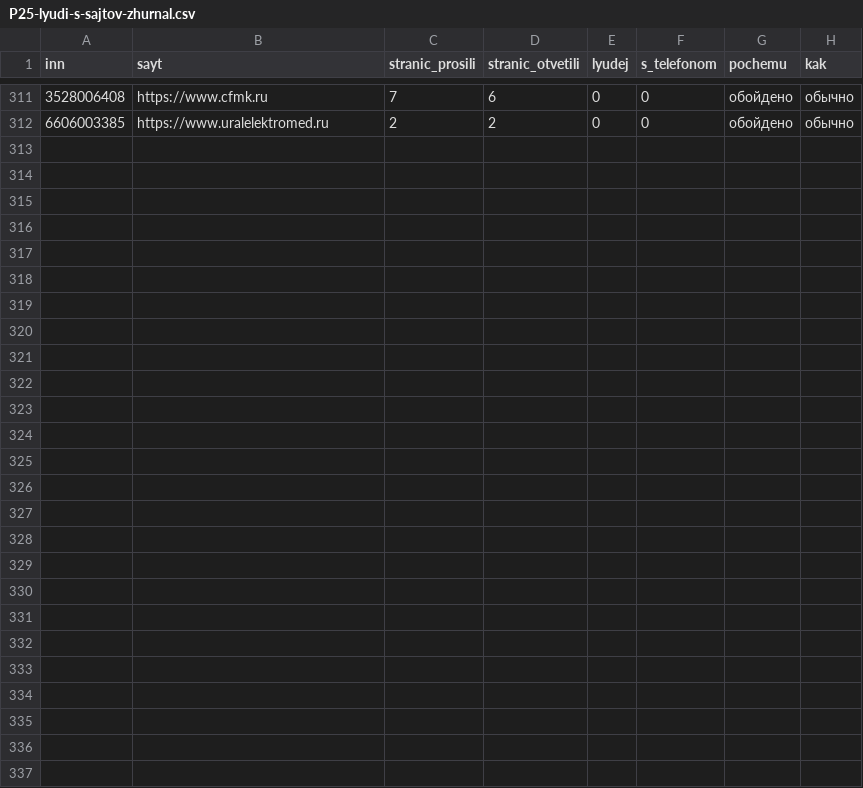
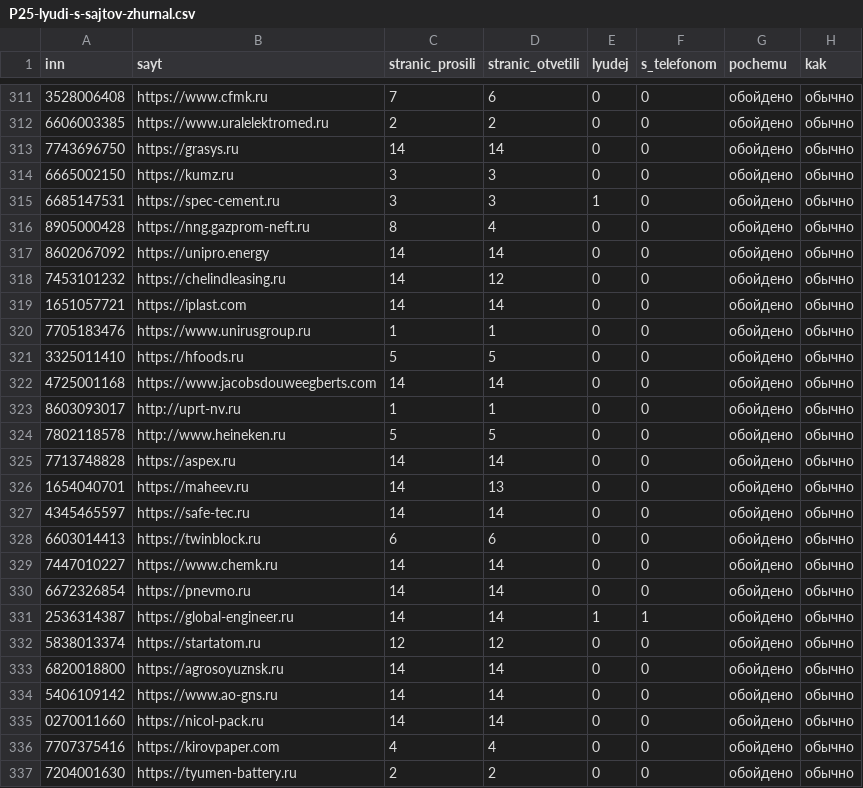
Before and after one commit to kirillrand4-alt/avto, a CSV file: seo-texts/engineers-lens/P25-lyudi-s-sajtov-zhurnal.csv, drawn as a sheet; only a part is shown, gaps mark what is left out; the diff names each change by its address in the sheet, - before the commit and + after, or states it on an @@ line.

```diff
--- a/seo-texts/engineers-lens/P25-lyudi-s-sajtov-zhurnal.csv
+++ b/seo-texts/engineers-lens/P25-lyudi-s-sajtov-zhurnal.csv
+row 313: 7743696750 | https://grasys.ru | 14 | 14 | 0 | 0 | обойдено | обычно
+row 314: 6665002150 | https://kumz.ru | 3 | 3 | 0 | 0 | обойдено | обычно
+row 315: 6685147531 | https://spec-cement.ru | 3 | 3 | 1 | 0 | обойдено | обычно
+row 316: 8905000428 | https://nng.gazprom-neft.ru | 8 | 4 | 0 | 0 | обойдено | обычно
+row 317: 8602067092 | https://unipro.energy | 14 | 14 | 0 | 0 | обойдено | обычно
+row 318: 7453101232 | https://chelindleasing.ru | 14 | 12 | 0 | 0 | обойдено | обычно
+row 319: 1651057721 | https://iplast.com | 14 | 14 | 0 | 0 | обойдено | обычно
+row 320: 7705183476 | https://www.unirusgroup.ru | 1 | 1 | 0 | 0 | обойдено | обычно
+row 321: 3325011410 | https://hfoods.ru | 5 | 5 | 0 | 0 | обойдено | обычно
+row 322: 4725001168 | https://www.jacobsdouweegberts.com | 14 | 14 | 0 | 0 | обойдено | обычно
+row 323: 8603093017 | http://uprt-nv.ru | 1 | 1 | 0 | 0 | обойдено | обычно
+row 324: 7802118578 | http://www.heineken.ru | 5 | 5 | 0 | 0 | обойдено | обычно
+row 325: 7713748828 | https://aspex.ru | 14 | 14 | 0 | 0 | обойдено | обычно
+row 326: 1654040701 | https://maheev.ru | 14 | 13 | 0 | 0 | обойдено | обычно
+row 327: 4345465597 | https://safe-tec.ru | 14 | 14 | 0 | 0 | обойдено | обычно
+row 328: 6603014413 | https://twinblock.ru | 6 | 6 | 0 | 0 | обойдено | обычно
+row 329: 7447010227 | https://www.chemk.ru | 14 | 14 | 0 | 0 | обойдено | обычно
+row 330: 6672326854 | https://pnevmo.ru | 14 | 14 | 0 | 0 | обойдено | обычно
+row 331: 2536314387 | https://global-engineer.ru | 14 | 14 | 1 | 1 | обойдено | обычно
+row 332: 5838013374 | https://startatom.ru | 12 | 12 | 0 | 0 | обойдено | обычно
+row 333: 6820018800 | https://agrosoyuznsk.ru | 14 | 14 | 0 | 0 | обойдено | обычно
+row 334: 5406109142 | https://www.ao-gns.ru | 14 | 14 | 0 | 0 | обойдено | обычно
+row 335: 0270011660 | https://nicol-pack.ru | 14 | 14 | 0 | 0 | обойдено | обычно
+row 336: 7707375416 | https://kirovpaper.com | 4 | 4 | 0 | 0 | обойдено | обычно
+row 337: 7204001630 | https://tyumen-battery.ru | 2 | 2 | 0 | 0 | обойдено | обычно
```
Also changed, not shown: seo-texts/engineers-lens/P25-LYUDI-S-SAJTOV.csv.
